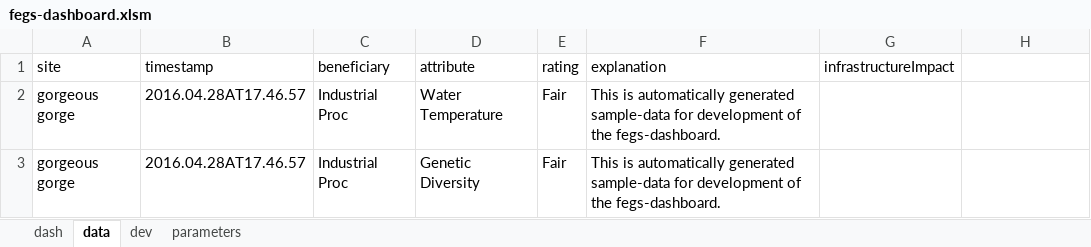
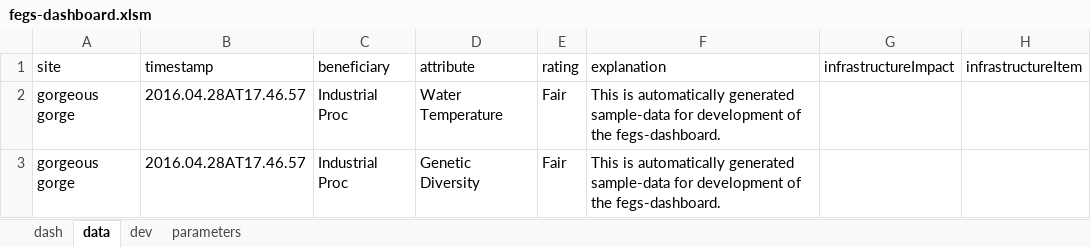
Before and after one commit to USEPA/fegs-dashboard, an Excel workbook: fegs-dashboard.xlsm, sheet data, drawn as a sheet; only a part is shown; values as stored, in another font and other column widths than the file's, no borders; the diff names each change by its address in the sheet, - before the commit and + after, or states it on an @@ line.

```diff
--- a/fegs-dashboard.xlsm (sheet data)
+++ b/fegs-dashboard.xlsm (sheet data)
-H1: (empty)
+H1: infrastructureItem
```
Also changed, not shown: sheet parameters, charts or pictures, 11 other files.
